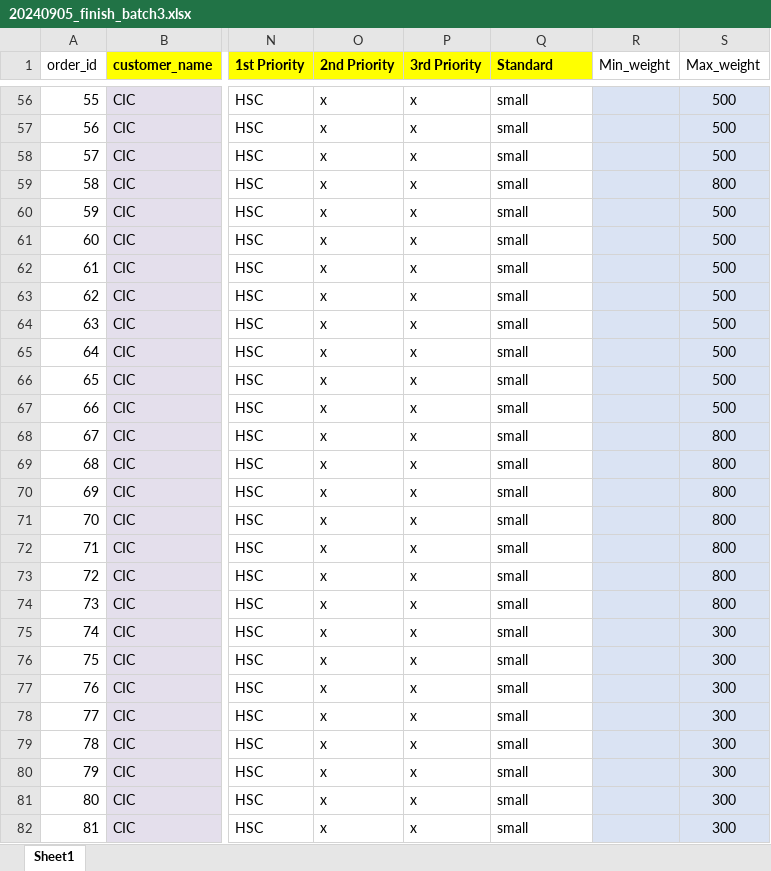
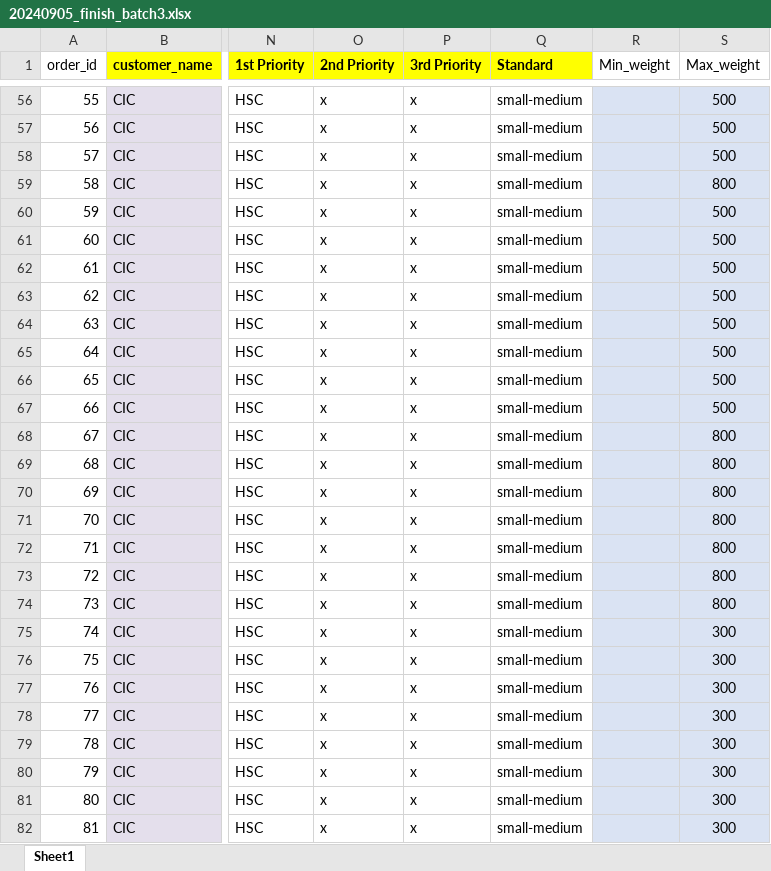
Before and after one commit to non-ceterisparibus/test_cutting_stock_optima, an Excel workbook: scr/data/20240905_finish_batch3.xlsx, sheet Sheet1, drawn as a sheet; only a part is shown, gaps mark what is left out; values as stored, in another font and other column widths than the file's, no borders; conditional formats not drawn; the diff covers the shown part only; the diff names each change by its address in the sheet, - before the commit and + after, or states it on an @@ line.

```diff
--- a/scr/data/20240905_finish_batch3.xlsx (sheet Sheet1)
+++ b/scr/data/20240905_finish_batch3.xlsx (sheet Sheet1)
-Q56:Q82 (Standard): small
+Q56:Q82 (Standard): small-medium
```
Also changed, not shown: 516 edited cells elsewhere in this sheet.
